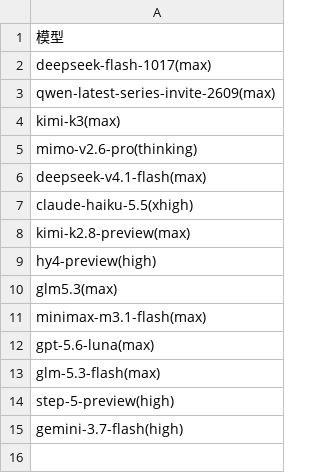
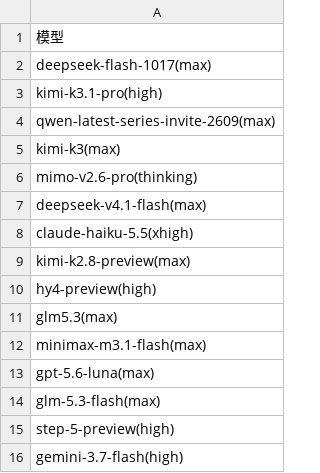
Before and after one commit to snnh/code_bench, a CSV file: docs/data/code_bench/v1.4-rank.csv, drawn as a sheet.

Commit message:
code_bench: add kimi-k3.1-pro rust v3.1 result (60.77/100), reorder rank

```diff
--- a/docs/data/code_bench/v1.4-rank.csv
+++ b/docs/data/code_bench/v1.4-rank.csv
@@ -2,2 +2,3 @@
 "deepseek-flash-1017(max)"
+"kimi-k3.1-pro(high)"
 "qwen-latest-series-invite-2609(max)"
```
Also changed, not shown: docs/data/code_bench/v1.4-rust-v3.1.csv, 2 other files.
